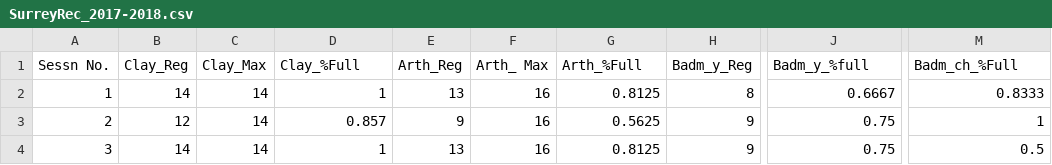
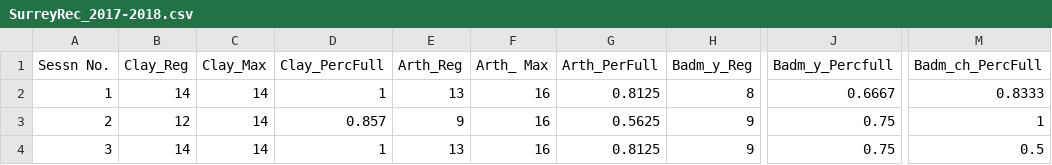
Before and after one commit to valthomaso/Stats-project, a CSV file: SurreyRec_2017-2018.csv, drawn as a sheet; only a part is shown, gaps mark what is left out; the diff names each change by its address in the sheet, - before the commit and + after, or states it on an @@ line.

Commit message:
Update SurreyRec_2017-2018.csv

```diff
--- a/SurreyRec_2017-2018.csv
+++ b/SurreyRec_2017-2018.csv
-D1: Clay_%Full
+D1: Clay_PercFull
-G1: Arth_%Full
+G1: Arth_PerFull
-J1: Badm_y_%full
+J1: Badm_y_Percfull
-M1: Badm_ch_%Full
+M1: Badm_ch_PercFull
```
